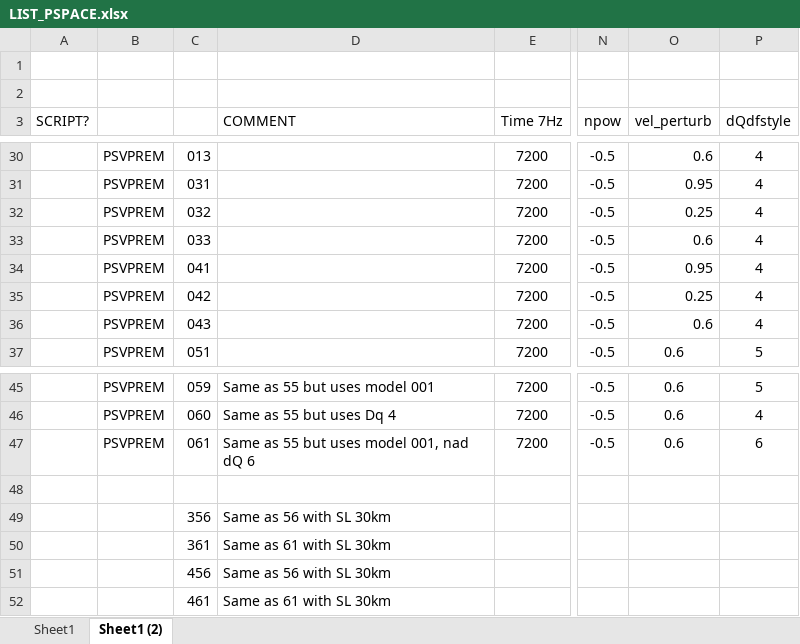
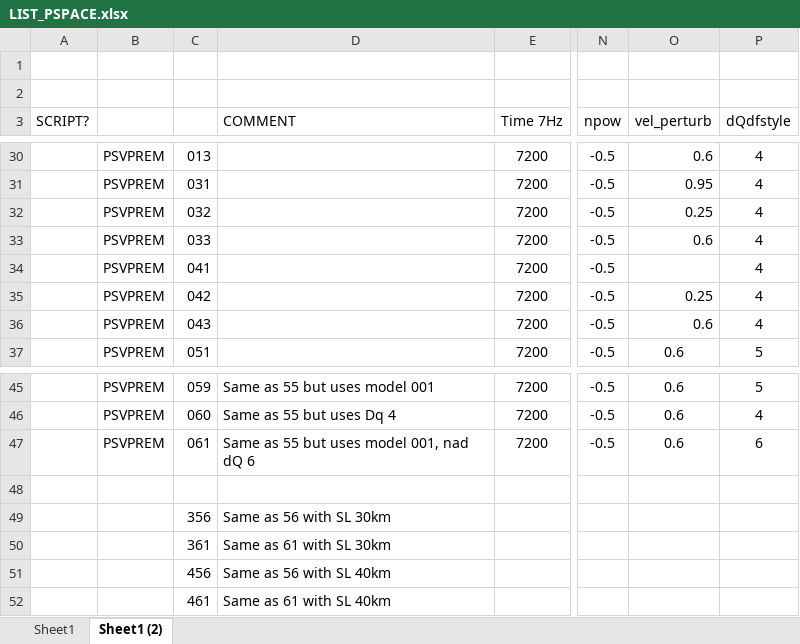
Before and after one commit to jfbg/statsyn.1d, an Excel workbook: PHONON1D/SCRIPTS_CEES/LIST_PSPACE.xlsx, sheet Sheet1 (2), drawn as a sheet; only a part is shown, gaps mark what is left out; values as stored, in another font and other column widths than the file's, no borders; the diff names each change by its address in the sheet, - before the commit and + after, or states it on an @@ line.

```diff
--- a/PHONON1D/SCRIPTS_CEES/LIST_PSPACE.xlsx (sheet Sheet1 (2))
+++ b/PHONON1D/SCRIPTS_CEES/LIST_PSPACE.xlsx (sheet Sheet1 (2))
-O34 (vel_perturb): 0.95
+O34 (vel_perturb): (empty)
-D51 (COMMENT): Same as 56 with SL 30km
+D51 (COMMENT): Same as 56 with SL 40km
-D52 (COMMENT): Same as 61 with SL 30km
+D52 (COMMENT): Same as 61 with SL 40km
```
Also changed, not shown: 26 other files.
